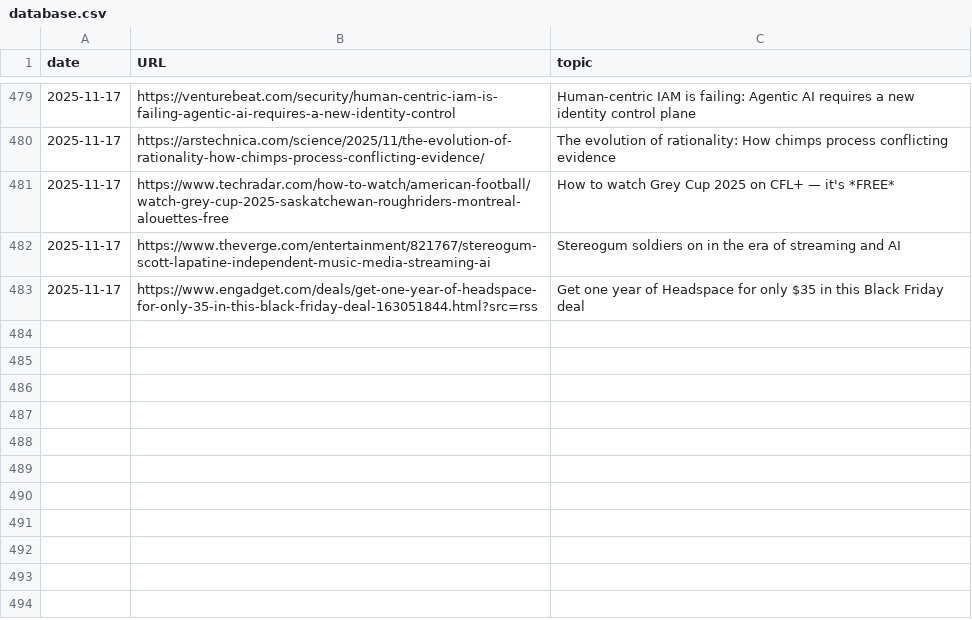
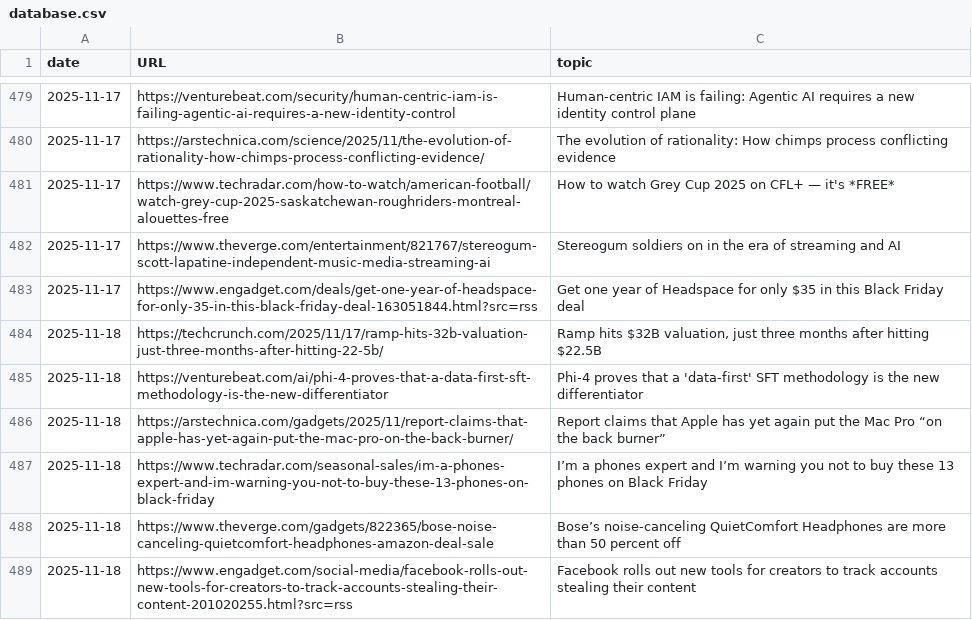
Before and after one commit to cheoljoo/english, a CSV file: database.csv, drawn as a sheet; only a part is shown, gaps mark what is left out.

Commit message:
[2025-11-18_05:32:01] english content generation

```diff
--- a/database.csv
+++ b/database.csv
@@ -483 +483,7 @@ date,URL,topic
 2025-11-17,https://www.engadget.com/deals/get-one-year-of-headspace-for-only-35-in-this-black-friday-deal-163051844.html?src=rss,Get one year of Headspace for only $35 in this Black Friday deal
+2025-11-18,https://techcrunch.com/2025/11/17/ramp-hits-32b-valuation-just-three-months-after-hitting-22-5b/,"Ramp hits $32B valuation, just three months after hitting $22.5B"
+2025-11-18,https://venturebeat.com/ai/phi-4-proves-that-a-data-first-sft-methodology-is-the-new-differentiator,Phi-4 proves that a 'data-first' SFT methodology is the new differentiator
+2025-11-18,https://arstechnica.com/gadgets/2025/11/report-claims-that-apple-has-yet-again-put-the-mac-pro-on-the-back-burner/,Report claims that Apple has yet again put the Mac Pro “on the back burner”
+2025-11-18,https://www.techradar.com/seasonal-sales/im-a-phones-expert-and-im-warning-you-not-to-buy-these-13-phones-on-black-friday,I’m a phones expert and I’m warning you not to buy these 13 phones on Black Friday
+2025-11-18,https://www.theverge.com/gadgets/822365/bose-noise-canceling-quietcomfort-headphones-amazon-deal-sale,Bose’s noise-canceling QuietComfort Headphones are more than 50 percent off
+2025-11-18,https://www.engadget.com/social-media/facebook-rolls-out-new-tools-for-creators-to-track-accounts-stealing-their-content-201020255.html?src=rss,Facebook rolls out new tools for creators to track accounts stealing their content
```
